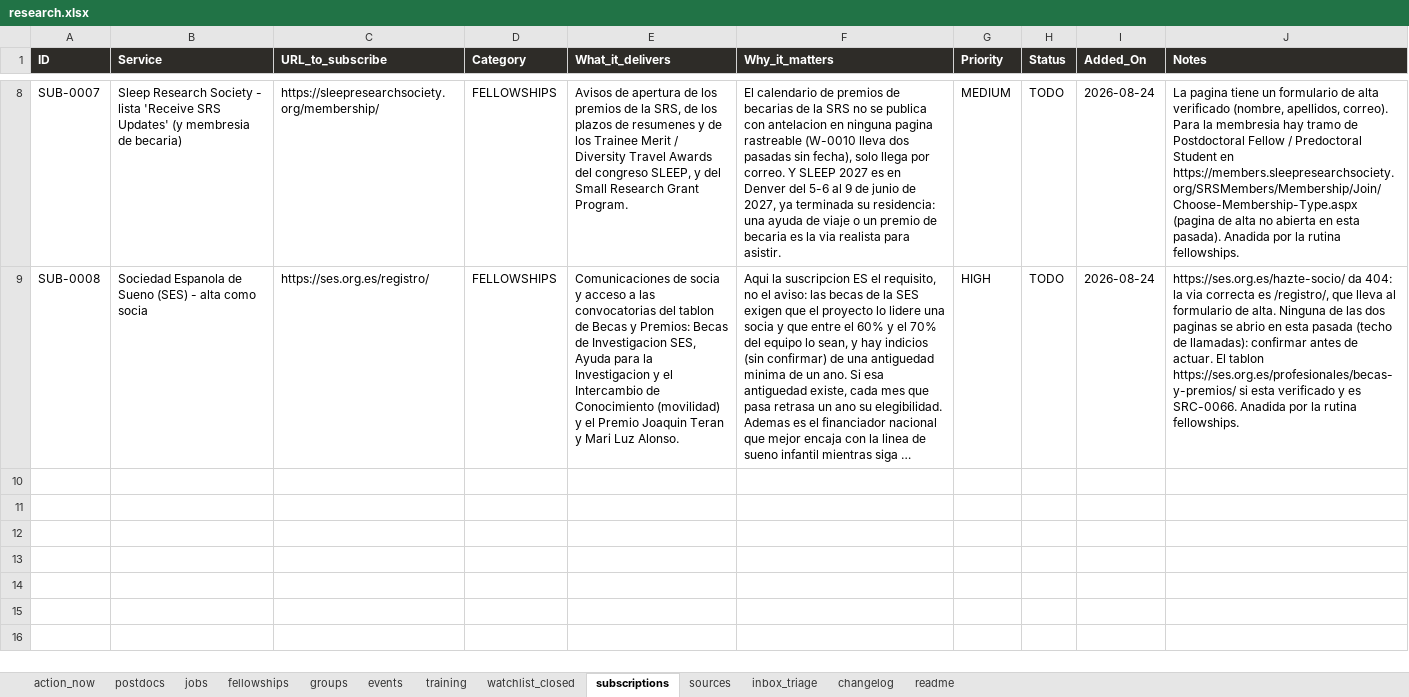
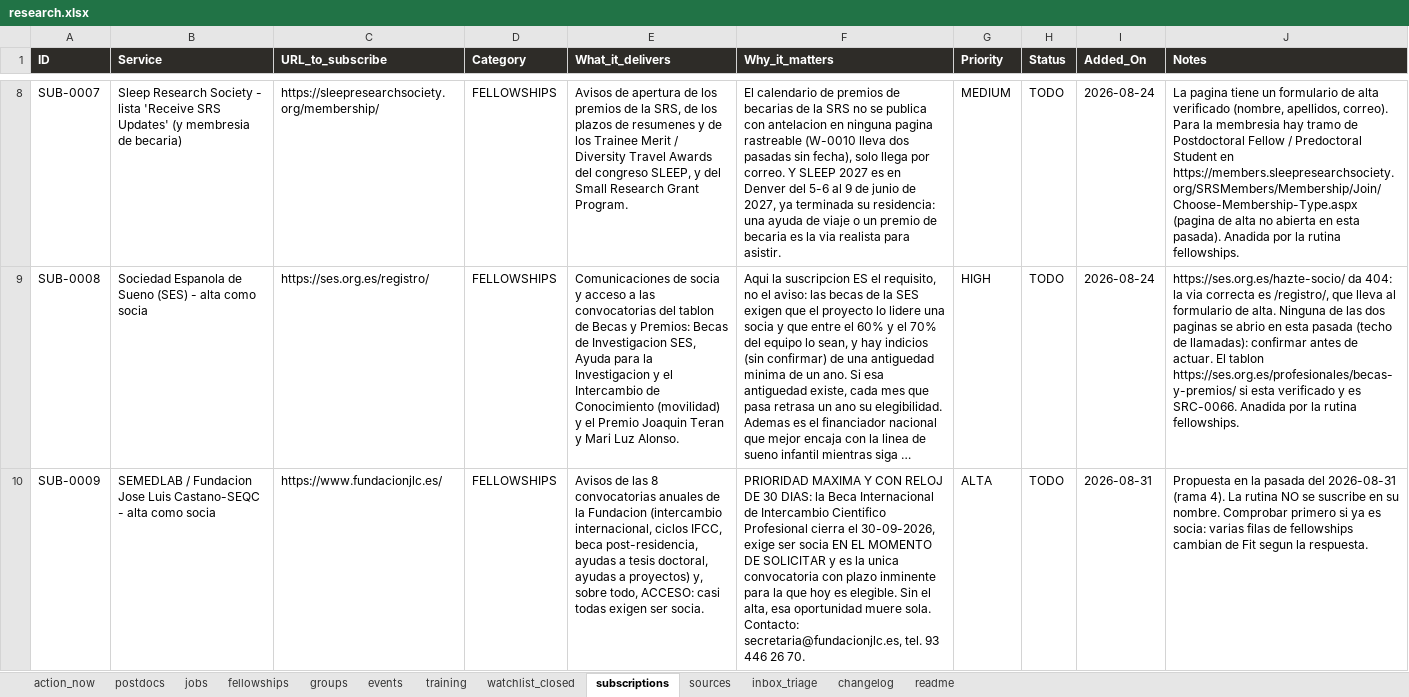
Before and after one commit to douglitas/scheduled-search-strategies, an Excel workbook: docs/research.xlsx, sheet subscriptions, drawn as a sheet; only a part is shown, gaps mark what is left out; long unchanged cells end in …; values as stored, in another font and other column widths than the file's, no borders; the diff covers the shown part only; the diff names each change by its address in the sheet, - before the commit and + after, or states it on an @@ line.

```diff
--- a/docs/research.xlsx (sheet subscriptions)
+++ b/docs/research.xlsx (sheet subscriptions)
+row 10: SUB-0009 | SEMEDLAB / Fundacion Jose Luis Castano-SEQC - alta como socia | https://www.fundacionjlc.es/ | FELLOWSHIPS | Avisos de las 8 convocatorias anuales de la Fundacion (intercambio internacional, ciclos IFCC, beca post-residencia, ayudas a tesis doctoral, ayudas a proyectos) y, sobre todo, ACCESO: casi todas exigen ser socia. | PRIORIDAD MAXIMA Y CON RELOJ DE 30 DIAS: la Beca Internacional de Intercambio Cientifico Profesional cierra el 30-09-2026, exige ser socia EN EL MOMENTO DE SOLICITAR y es la unica convocatoria con plazo inminente para la que hoy es elegible. Sin el alta, esa oportunidad muere sola. Contacto: secretaria@fundacionjlc.es, tel. 93 446 26 70. | ALTA | TODO | 2026-08-31 | Propuesta en la pasada del 2026-08-31 (rama 4). La rutina NO se suscribe en su nombre. Comprobar primero si ya es socia: varias filas de fellowships cambian de Fit segun la respuesta.
```
Also changed, not shown: 1 added row elsewhere in this sheet, sheet fellowships, sheet watchlist_closed, sheet sources, sheet changelog, sheet action_now, sheet postdocs, 1 other file.
